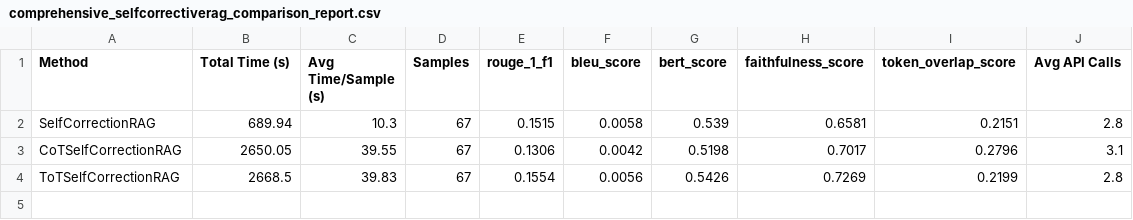
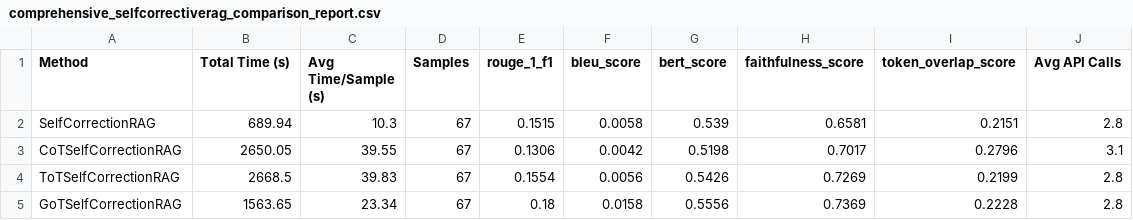
Before and after one commit to balajivenky06/RAG-Docstring, a CSV file: results/llama3_2_latest/comprehensive_selfcorrectiverag_comparison_report.csv, drawn as a sheet.

Commit message:
llama3.2:latest SelfRAG GOT Model results generated

```diff
--- a/results/llama3_2_latest/comprehensive_selfcorrectiverag_comparison_report.csv
+++ b/results/llama3_2_latest/comprehensive_selfcorrectiverag_comparison_report.csv
@@ -4 +4,2 @@ CoTSelfCorrectionRAG,2650.05,39.55,67,0.1306,0.0042,0.5198,0.7017,0.2796,3.1
 ToTSelfCorrectionRAG,2668.5,39.83,67,0.1554,0.0056,0.5426,0.7269,0.2199,2.8
+GoTSelfCorrectionRAG,1563.65,23.34,67,0.18,0.0158,0.5556,0.7369,0.2228,2.8
```
Also changed, not shown: 12 other files.
